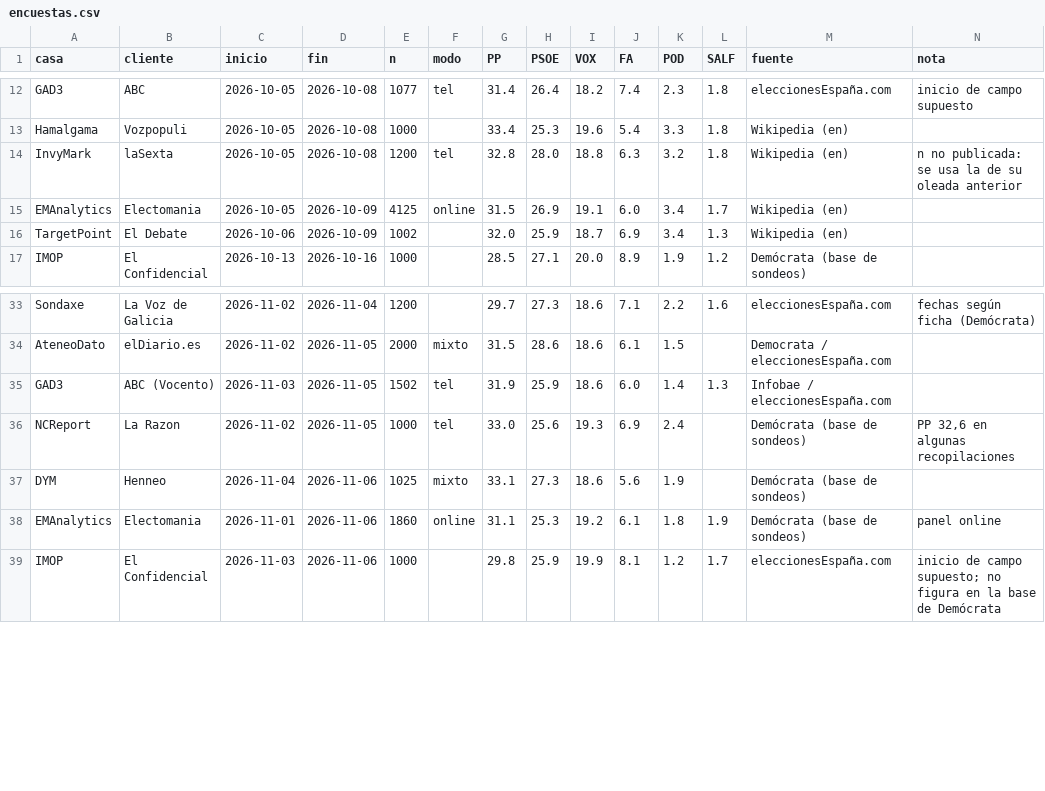
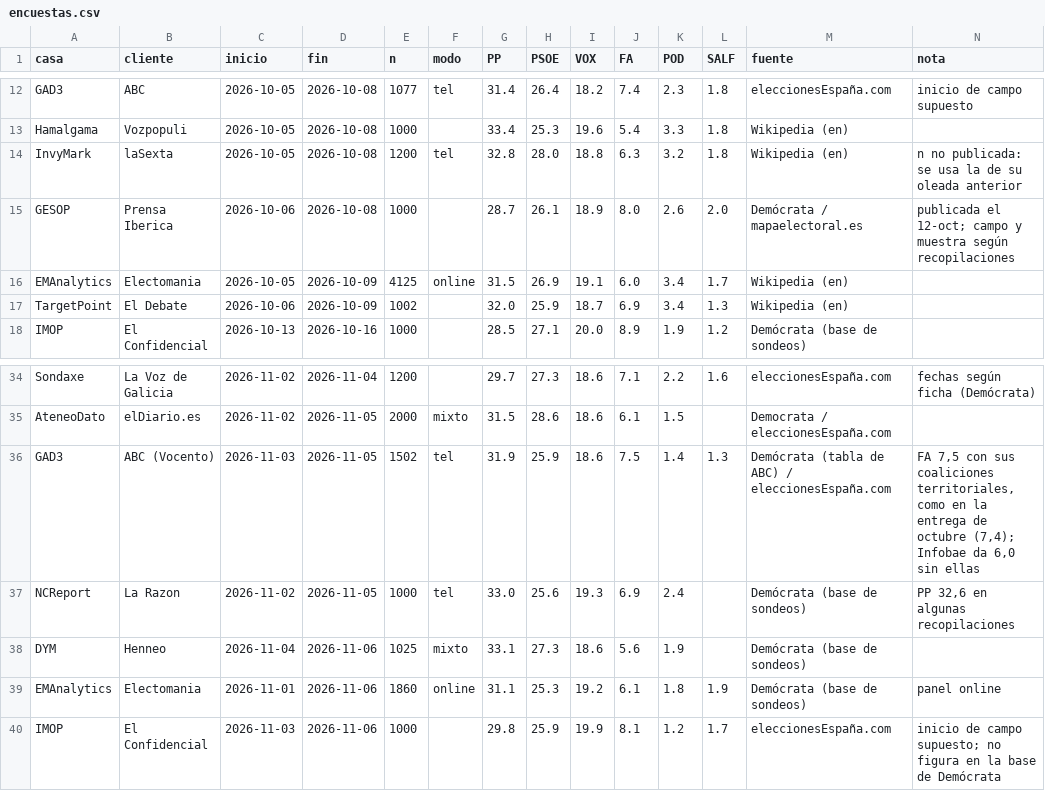
Before and after one commit to gastiaso/porra-electoral, a CSV file: datos/encuestas.csv, drawn as a sheet; only a part is shown, gaps mark what is left out.

```diff
--- a/datos/encuestas.csv
+++ b/datos/encuestas.csv
@@ -14,2 +14,3 @@ Hamalgama,Vozpopuli,2026-10-05,2026-10-08,1000,,33.4,25.3,19.6,5.4,3.3,1.8,Wikip
 InvyMark,laSexta,2026-10-05,2026-10-08,1200,tel,32.8,28.0,18.8,6.3,3.2,1.8,Wikipedia (en),n no publicada: se usa la de su oleada anterior
+GESOP,Prensa Iberica,2026-10-06,2026-10-08,1000,,28.7,26.1,18.9,8.0,2.6,2.0,Demócrata / mapaelectoral.es,publicada el 12-oct; campo y muestra según recopilaciones
 EMAnalytics,Electomania,2026-10-05,2026-10-09,4125,online,31.5,26.9,19.1,6.0,3.4,1.7,Wikipedia (en),
@@ -34,3 +35,3 @@ Sondaxe,La Voz de Galicia,2026-11-02,2026-11-04,1200,,29.7,27.3,18.6,7.1,2.2,1.6
 AteneoDato,elDiario.es,2026-11-02,2026-11-05,2000,mixto,31.5,28.6,18.6,6.1,1.5,,Democrata / eleccionesEspaña.com,
-GAD3,ABC (Vocento),2026-11-03,2026-11-05,1502,tel,31.9,25.9,18.6,6.0,1.4,1.3,Infobae / eleccionesEspaña.com,
+GAD3,ABC (Vocento),2026-11-03,2026-11-05,1502,tel,31.9,25.9,18.6,7.5,1.4,1.3,Demócrata (tabla de ABC) / eleccionesEspaña.com,"FA 7,5 con sus coaliciones territoriales, como en la entrega de octubre (7,4); Infobae da 6,0 sin ellas"
 NCReport,La Razon,2026-11-02,2026-11-05,1000,tel,33.0,25.6,19.3,6.9,2.4,,Demócrata (base de sondeos),"PP 32,6 en algunas recopilaciones"
```
Also changed, not shown: salidas/agregador_serie.csv, salidas/efectos_casa.csv, 34 other files.
